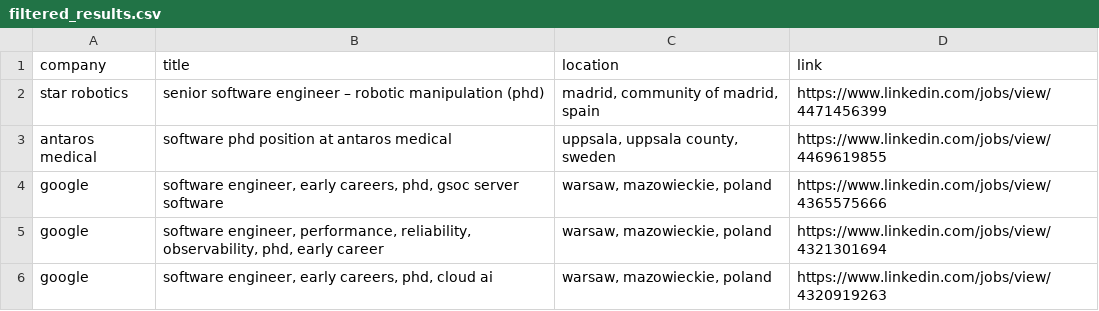
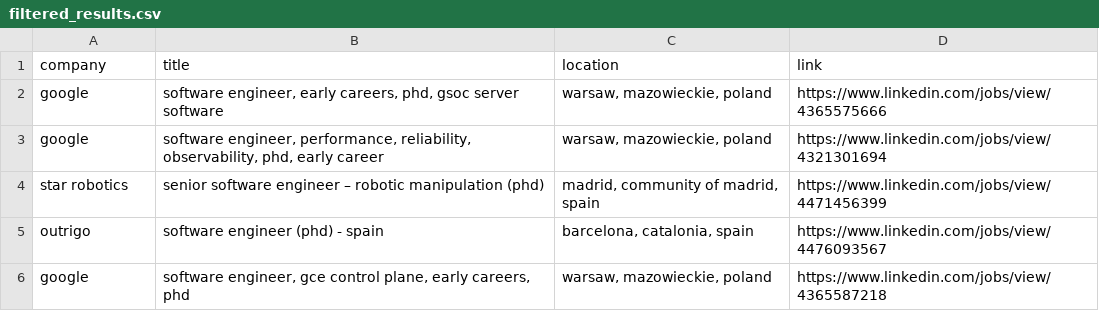
Before and after one commit to LorenzoLaCorte/internship-scraper, a CSV file: output/output-phds/filtered_results.csv, drawn as a sheet.

```diff
--- a/output/output-phds/filtered_results.csv
+++ b/output/output-phds/filtered_results.csv
@@ -1,6 +1,6 @@
 company|title|location|link
-star robotics|senior software engineer – robotic manipulation (phd)|madrid, community of madrid, spain|https://www.linkedin.com/jobs/view/4471456399
-antaros medical|software phd position at antaros medical|uppsala, uppsala county, sweden|https://www.linkedin.com/jobs/view/4469619855
 google|software engineer, early careers, phd, gsoc server software|warsaw, mazowieckie, poland|https://www.linkedin.com/jobs/view/4365575666
 google|software engineer, performance, reliability, observability, phd, early career|warsaw, mazowieckie, poland|https://www.linkedin.com/jobs/view/4321301694
-google|software engineer, early careers, phd, cloud ai|warsaw, mazowieckie, poland|https://www.linkedin.com/jobs/view/4320919263
+star robotics|senior software engineer – robotic manipulation (phd)|madrid, community of madrid, spain|https://www.linkedin.com/jobs/view/4471456399
+outrigo|software engineer (phd) - spain|barcelona, catalonia, spain|https://www.linkedin.com/jobs/view/4476093567
+google|software engineer, gce control plane, early careers, phd|warsaw, mazowieckie, poland|https://www.linkedin.com/jobs/view/4365587218
```
Also changed, not shown: 2 other files.
